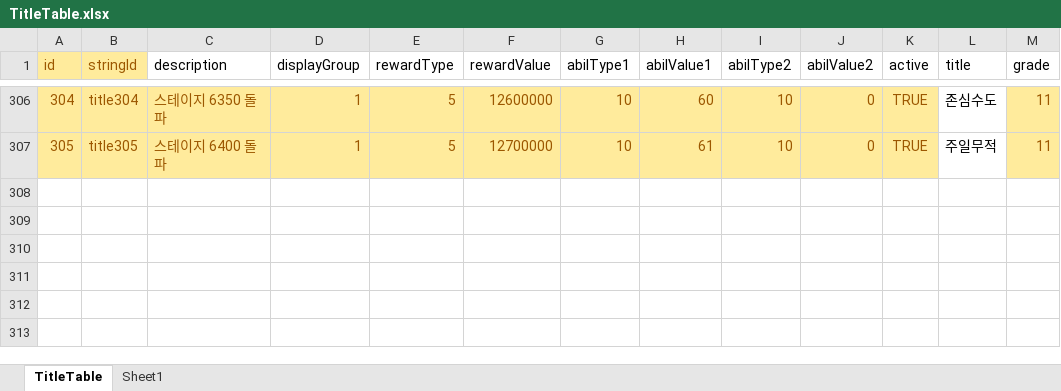
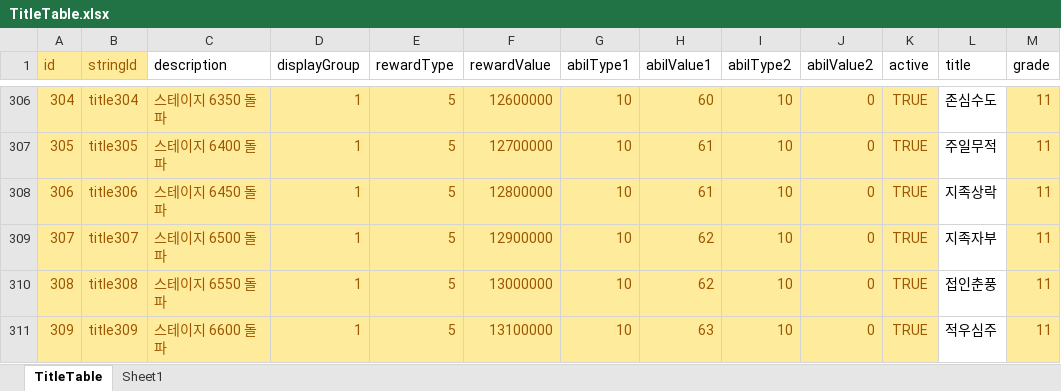
Before and after one commit to luckyzwei/Yosaki, an Excel workbook: Assets/06.Table/TitleTable.xlsx, sheet TitleTable, drawn as a sheet; only a part is shown, gaps mark what is left out; values as stored, in another font and other column widths than the file's, no borders; the diff names each change by its address in the sheet, - before the commit and + after, or states it on an @@ line.

```diff
--- a/Assets/06.Table/TitleTable.xlsx (sheet TitleTable)
+++ b/Assets/06.Table/TitleTable.xlsx (sheet TitleTable)
+row 308: 306 | title306 | 스테이지 6450 돌파 | 1 | 5 | 12800000 | 10 | 61 | 10 | 0 | TRUE | 지족상락 | 11
+row 309: 307 | title307 | 스테이지 6500 돌파 | 1 | 5 | 12900000 | 10 | 62 | 10 | 0 | TRUE | 지족자부 | 11
+row 310: 308 | title308 | 스테이지 6550 돌파 | 1 | 5 | 13000000 | 10 | 62 | 10 | 0 | TRUE | 접인춘풍 | 11
+row 311: 309 | title309 | 스테이지 6600 돌파 | 1 | 5 | 13100000 | 10 | 63 | 10 | 0 | TRUE | 적우심주 | 11
```
Also changed, not shown: Assets/06.Table/InAppPurchase.xlsx, Assets/06.Table/PetTable.xlsx, 53 other files.
